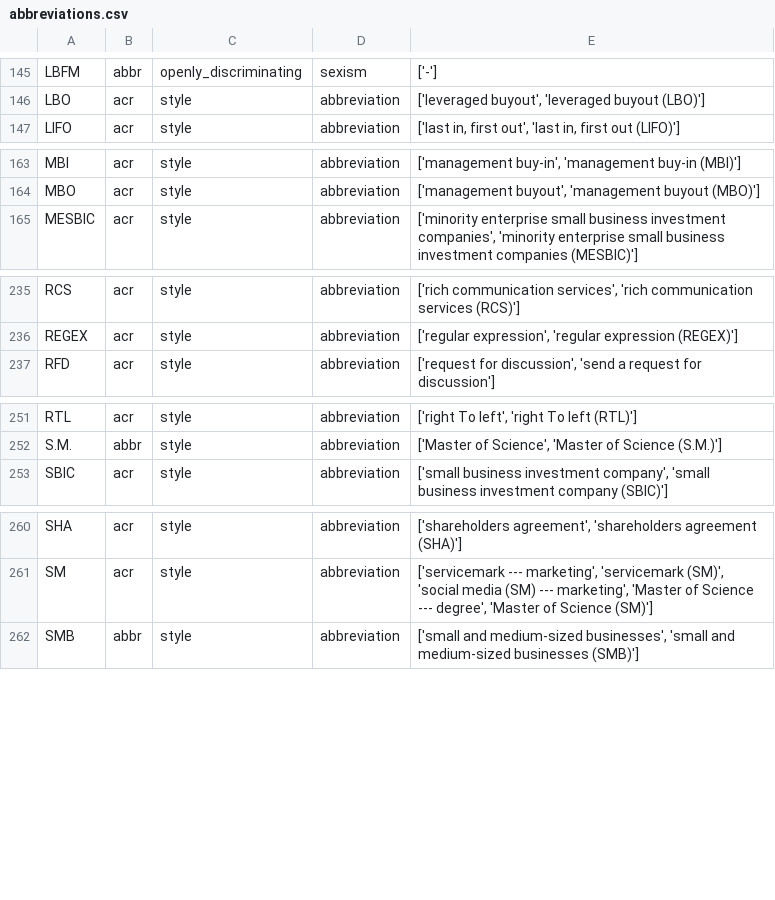
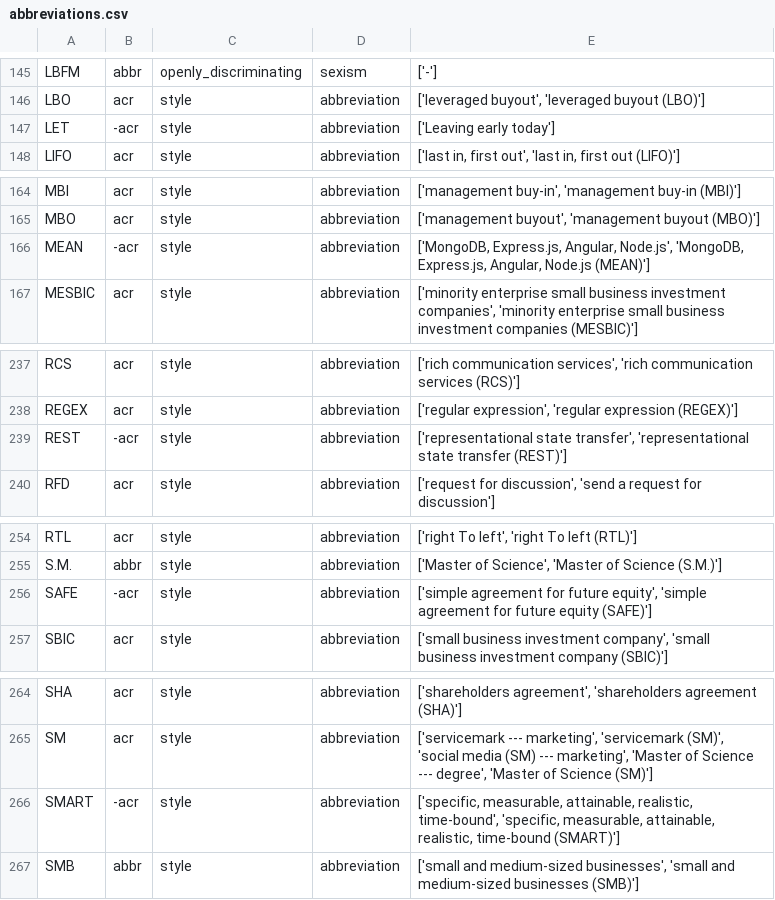
Before and after one commit to witty-works/nlp_api, a CSV file: training_data/en-GB/abbreviations.csv, drawn as a sheet; only a part is shown, gaps mark what is left out; the diff names each change by its address in the sheet, - before the commit and + after, or states it on an @@ line.

```diff
--- a/training_data/en-GB/abbreviations.csv
+++ b/training_data/en-GB/abbreviations.csv
+row 147: LET | -acr | style | abbreviation | ['Leaving early today']
+row 166: MEAN | -acr | style | abbreviation | ['MongoDB, Express.js, Angular, Node.js', 'MongoDB, Express.js, Angular, Node.js (MEAN)']
+row 239: REST | -acr | style | abbreviation | ['representational state transfer', 'representational state transfer (REST)']
+row 256: SAFE | -acr | style | abbreviation | ['simple agreement for future equity', 'simple agreement for future equity (SAFE)']
+row 266: SMART | -acr | style | abbreviation | ['specific, measurable, attainable, realistic, time-bound', 'specific, measurable, attainable, realistic, time-bound (SMART)']
```
Also changed, not shown: training_data/en-GB/style_words.csv, training_data/en-US/abbreviations.csv, 1 other file.
